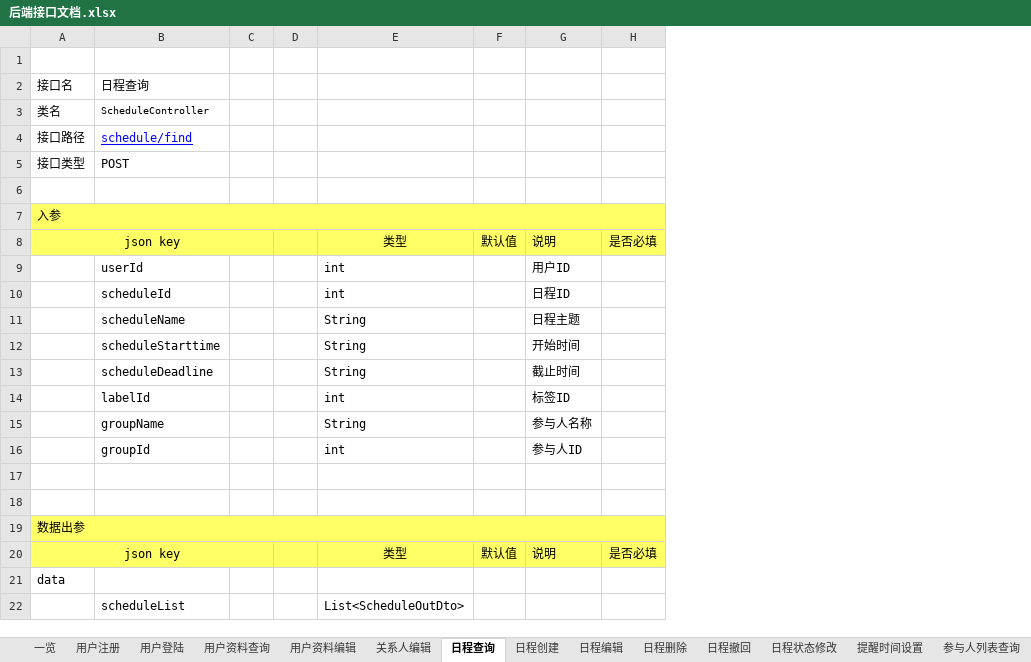
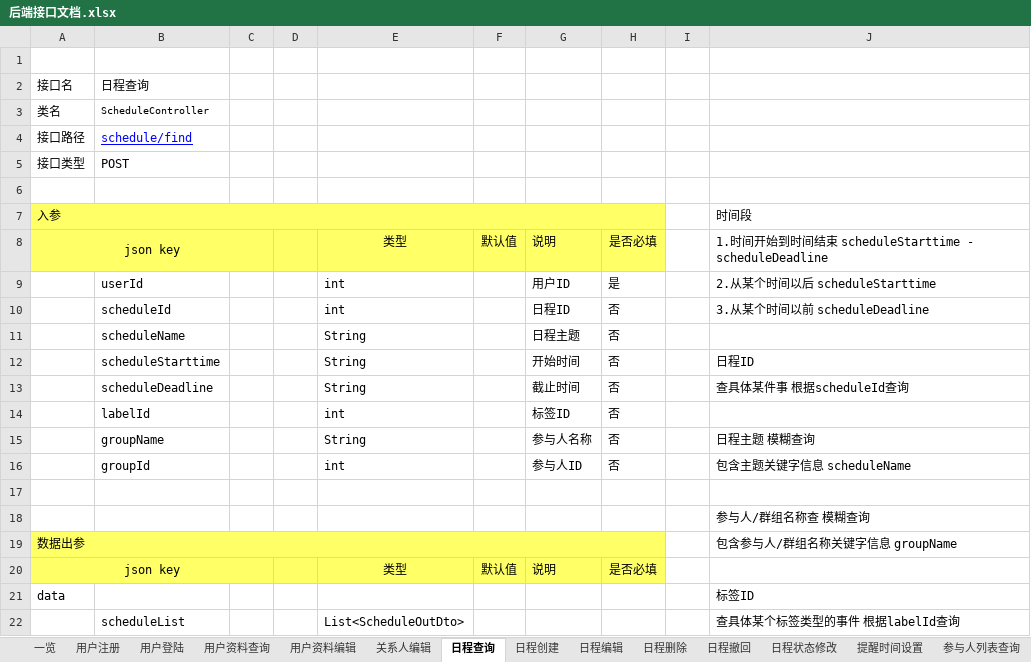
Before and after one commit to XJ-GTD/GTD2, an Excel workbook: A-开发相关文档素材/1.一期接口文档/后端接口文档.xlsx, sheet 日程查询, drawn as a sheet; only a part is shown; values as stored, in another font and other column widths than the file's, no borders; the diff names each change by its address in the sheet, - before the commit and + after, or states it on an @@ line.

```diff
--- a/A-开发相关文档素材/1.一期接口文档/后端接口文档.xlsx (sheet 日程查询)
+++ b/A-开发相关文档素材/1.一期接口文档/后端接口文档.xlsx (sheet 日程查询)
+column I, empty
+column J, rows 7-22: 时间段 | 1.时间开始到时间结束 scheduleStarttime - scheduleDeadline | 2.从某个时间以后 scheduleStarttime | 3.从某个时间以前 scheduleDeadline |  | 日程ID | 查具体某件事 根据scheduleId查询 |  | 日程主题 模糊查询 | 包含主题关键字信息 scheduleName |  | 参与人/群组名称查 模糊查询 | 包含参与人/群组名称关键字信息 groupName |  | 标签ID | 查具体某个标签类型的事件 根据labelId查询
-H9: (empty)
+H9: 是
-H10:H16: (empty)
+H10:H16: 否
```
Also changed, not shown: 2 other files.
